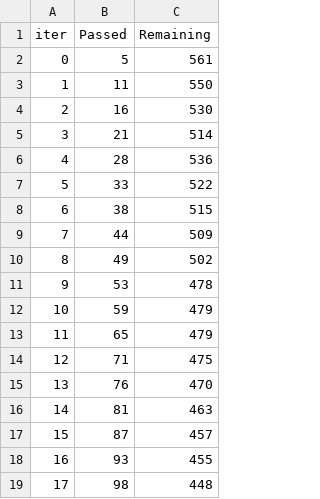
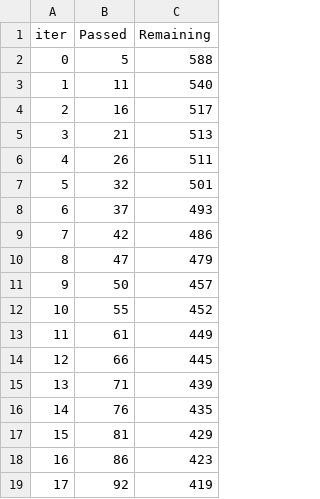
Before and after one commit to tarunrockr/sales_prediction_ml_project, a TSV file: catboost_info/time_left.tsv, drawn as a sheet; only a part is shown; the diff covers the shown part only.

```diff
--- a/catboost_info/time_left.tsv
+++ b/catboost_info/time_left.tsv
@@ -1,19 +1,19 @@
 iter	Passed	Remaining
-0	5	561
-1	11	550
-2	16	530
-3	21	514
-4	28	536
-5	33	522
-6	38	515
-7	44	509
-8	49	502
-9	53	478
-10	59	479
-11	65	479
-12	71	475
-13	76	470
-14	81	463
-15	87	457
-16	93	455
-17	98	448
+0	5	588
+1	11	540
+2	16	517
+3	21	513
+4	26	511
+5	32	501
+6	37	493
+7	42	486
+8	47	479
+9	50	457
+10	55	452
+11	61	449
+12	66	445
+13	71	439
+14	76	435
+15	81	429
+16	86	423
+17	92	419
```
Also changed, not shown: 163 edited cells elsewhere in this file, 11 other files.
